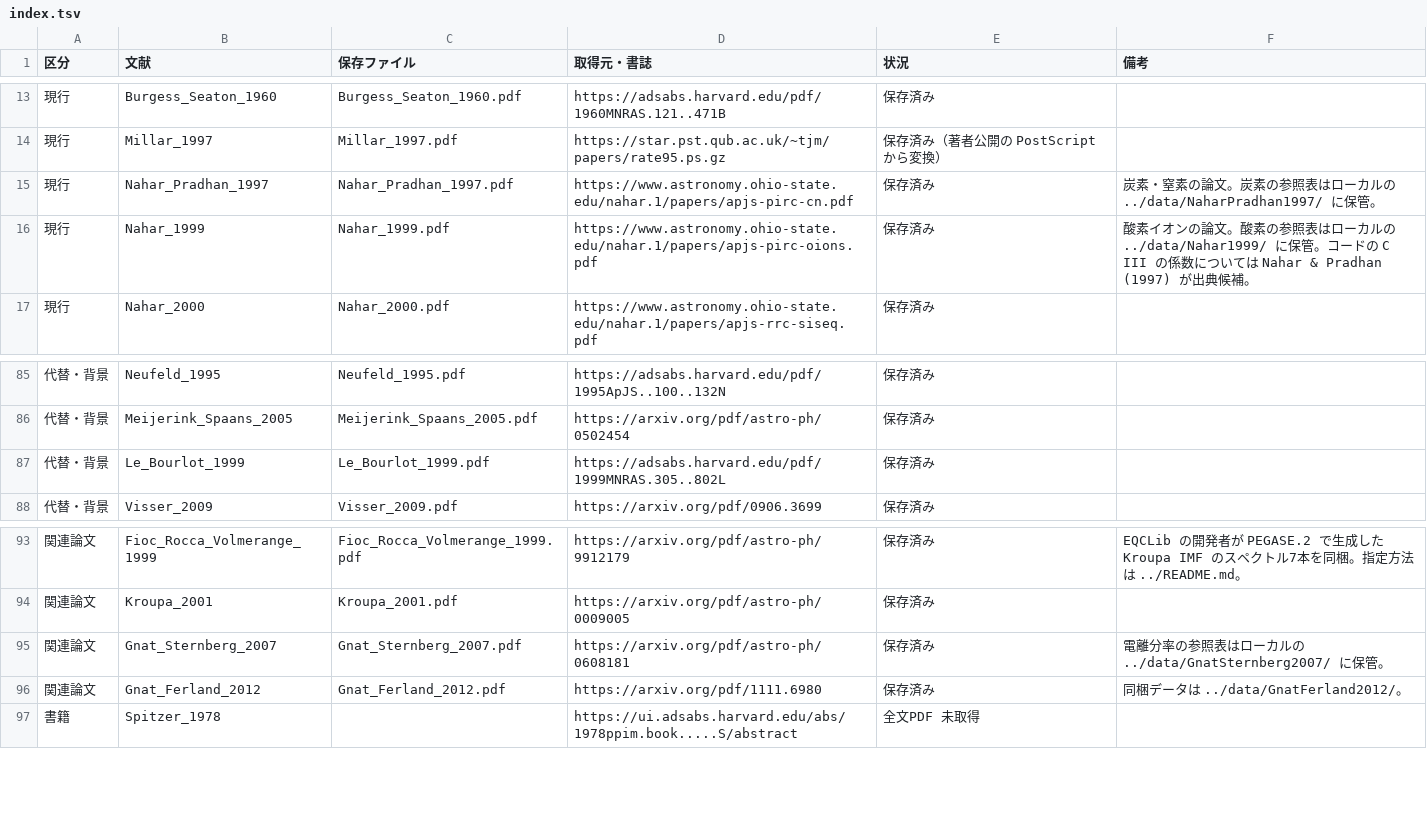
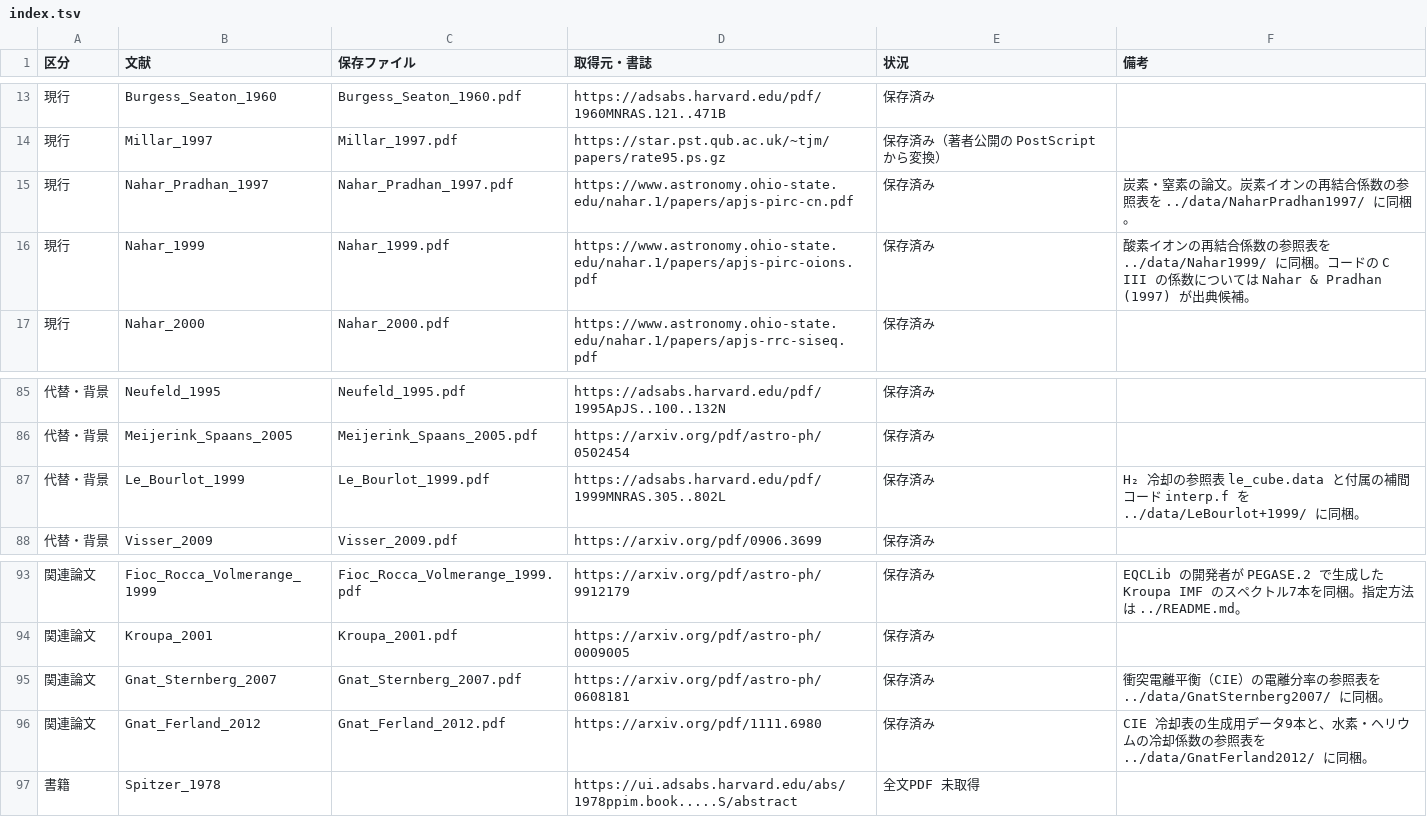
Before and after one commit to babajn/CEQLib, a TSV file: reference/index.tsv, drawn as a sheet; only a part is shown, gaps mark what is left out.

Commit message:
Restore bundled reference data

```diff
--- a/reference/index.tsv
+++ b/reference/index.tsv
@@ -14,4 +14,4 @@
 現行	Millar_1997	Millar_1997.pdf	https://star.pst.qub.ac.uk/~tjm/papers/rate95.ps.gz	保存済み（著者公開の PostScript から変換）	
-現行	Nahar_Pradhan_1997	Nahar_Pradhan_1997.pdf	https://www.astronomy.ohio-state.edu/nahar.1/papers/apjs-pirc-cn.pdf	保存済み	炭素・窒素の論文。炭素の参照表はローカルの ../data/NaharPradhan1997/ に保管。
-現行	Nahar_1999	Nahar_1999.pdf	https://www.astronomy.ohio-state.edu/nahar.1/papers/apjs-pirc-oions.pdf	保存済み	酸素イオンの論文。酸素の参照表はローカルの ../data/Nahar1999/ に保管。コードの C III の係数については Nahar & Pradhan (1997) が出典候補。
+現行	Nahar_Pradhan_1997	Nahar_Pradhan_1997.pdf	https://www.astronomy.ohio-state.edu/nahar.1/papers/apjs-pirc-cn.pdf	保存済み	炭素・窒素の論文。炭素イオンの再結合係数の参照表を ../data/NaharPradhan1997/ に同梱。
+現行	Nahar_1999	Nahar_1999.pdf	https://www.astronomy.ohio-state.edu/nahar.1/papers/apjs-pirc-oions.pdf	保存済み	酸素イオンの再結合係数の参照表を ../data/Nahar1999/ に同梱。コードの C III の係数については Nahar & Pradhan (1997) が出典候補。
 現行	Nahar_2000	Nahar_2000.pdf	https://www.astronomy.ohio-state.edu/nahar.1/papers/apjs-rrc-siseq.pdf	保存済み	
@@ -86,3 +86,3 @@
 代替・背景	Meijerink_Spaans_2005	Meijerink_Spaans_2005.pdf	https://arxiv.org/pdf/astro-ph/0502454	保存済み	
-代替・背景	Le_Bourlot_1999	Le_Bourlot_1999.pdf	https://adsabs.harvard.edu/pdf/1999MNRAS.305..802L	保存済み	
+代替・背景	Le_Bourlot_1999	Le_Bourlot_1999.pdf	https://adsabs.harvard.edu/pdf/1999MNRAS.305..802L	保存済み	H₂ 冷却の参照表 le_cube.data と付属の補間コード interp.f を ../data/LeBourlot+1999/ に同梱。
 代替・背景	Visser_2009	Visser_2009.pdf	https://arxiv.org/pdf/0906.3699	保存済み	
@@ -94,4 +94,4 @@
 関連論文	Kroupa_2001	Kroupa_2001.pdf	https://arxiv.org/pdf/astro-ph/0009005	保存済み	
-関連論文	Gnat_Sternberg_2007	Gnat_Sternberg_2007.pdf	https://arxiv.org/pdf/astro-ph/0608181	保存済み	電離分率の参照表はローカルの ../data/GnatSternberg2007/ に保管。
-関連論文	Gnat_Ferland_2012	Gnat_Ferland_2012.pdf	https://arxiv.org/pdf/1111.6980	保存済み	同梱データは ../data/GnatFerland2012/。
+関連論文	Gnat_Sternberg_2007	Gnat_Sternberg_2007.pdf	https://arxiv.org/pdf/astro-ph/0608181	保存済み	衝突電離平衡（CIE）の電離分率の参照表を ../data/GnatSternberg2007/ に同梱。
+関連論文	Gnat_Ferland_2012	Gnat_Ferland_2012.pdf	https://arxiv.org/pdf/1111.6980	保存済み	CIE 冷却表の生成用データ9本と、水素・ヘリウムの冷却係数の参照表を ../data/GnatFerland2012/ に同梱。
 書籍	Spitzer_1978		https://ui.adsabs.harvard.edu/abs/1978ppim.book.....S/abstract	全文PDF 未取得	
```
Also changed, not shown: 22 other files.
